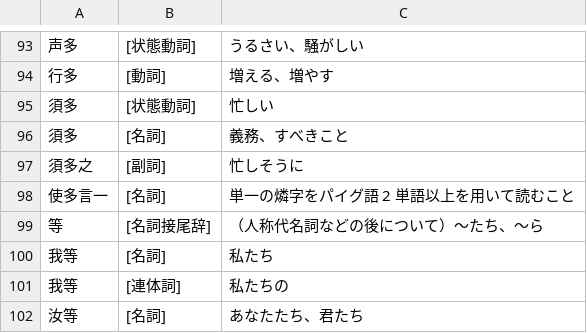
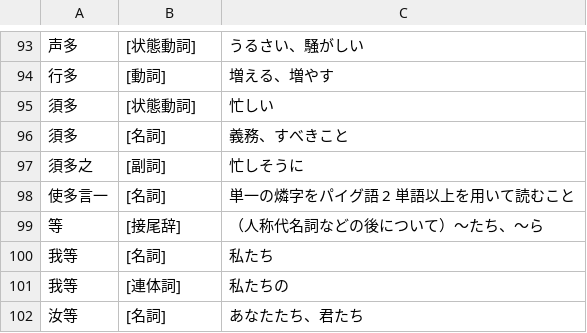
Before and after one commit to yasusho/linzklar_and_pmcp_paper_dictionary, a TSV file: entries_1_04_人.tsv, drawn as a sheet; only a part is shown, gaps mark what is left out.

Commit message:
「名詞接尾辞」→「接尾辞」

```diff
--- a/entries_1_04_人.tsv
+++ b/entries_1_04_人.tsv
@@ -98,3 +98,3 @@
 使多言一	[名詞]	単一の燐字をパイグ語 2 単語以上を用いて読むこと
-等	[名詞接尾辞]	（人称代名詞などの後について）～たち、～ら	
+等	[接尾辞]	（人称代名詞などの後について）～たち、～ら	
 我等	[名詞]	私たち
```
Also changed, not shown: 1 other file.
